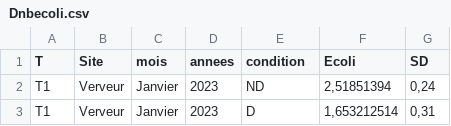
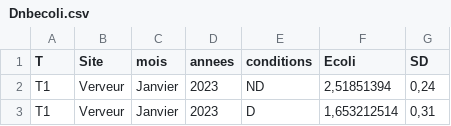
Before and after one commit to AlexandreMrozinski/Maresistome-rBLAST, a CSV file: Dnbecoli.csv, drawn as a sheet; only a part is shown.

```diff
--- a/Dnbecoli.csv
+++ b/Dnbecoli.csv
@@ -1,2 +1,2 @@
-T;Site;mois;annees;condition;Ecoli;SD
+T;Site;mois;annees;conditions;Ecoli;SD
 T1;Verveur;Janvier;2023;ND;2,51851394;0,24
```
Also changed, not shown: 1 other file.
